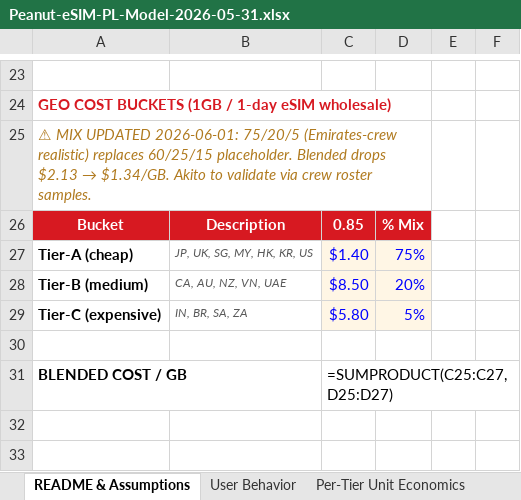
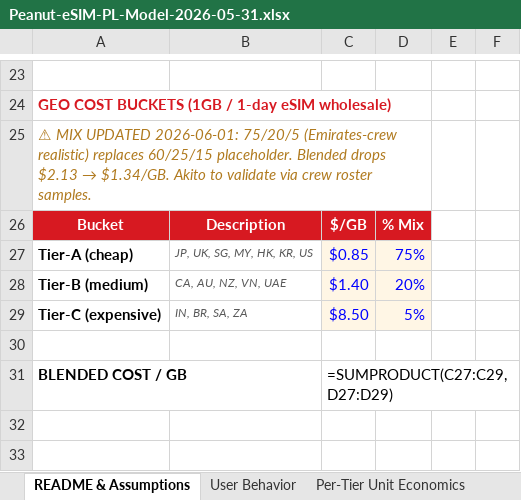
Before and after one commit to peanut-e-sim/peanut-esim-business-overview, an Excel workbook: docs/downloads/Peanut-eSIM-PL-Model-2026-05-31.xlsx, sheet README & Assumptions, drawn as a sheet; only a part is shown, gaps mark what is left out; values as stored, in another font and other column widths than the file's, no borders; formulas without a stored value are shown as written; the diff names each change by its address in the sheet, - before the commit and + after, or states it on an @@ line.

```diff
--- a/docs/downloads/Peanut-eSIM-PL-Model-2026-05-31.xlsx (sheet README & Assumptions)
+++ b/docs/downloads/Peanut-eSIM-PL-Model-2026-05-31.xlsx (sheet README & Assumptions)
-C26: 0.85
+C26: $/GB
-C27: $1.40
+C27: $0.85
-C28: $8.50
+C28: $1.40
-C29: $5.80
+C29: $8.50
-C31: =SUMPRODUCT(C25:C27,D25:D27)
+C31: =SUMPRODUCT(C27:C29,D27:D29)
```
Also changed, not shown: sheet Refuel Logic, sheet Business Logic, sheet First Logic, sheet First Suite Logic, sheet Per-Tier Unit Economics, sheet Premium Economy Logic, 2 more sheets, 3 other files.
